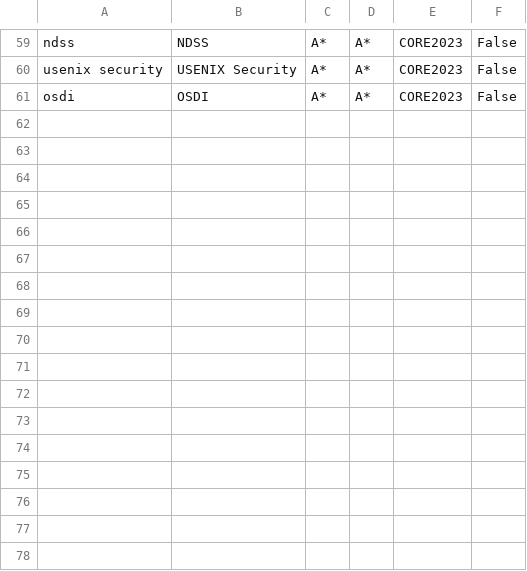
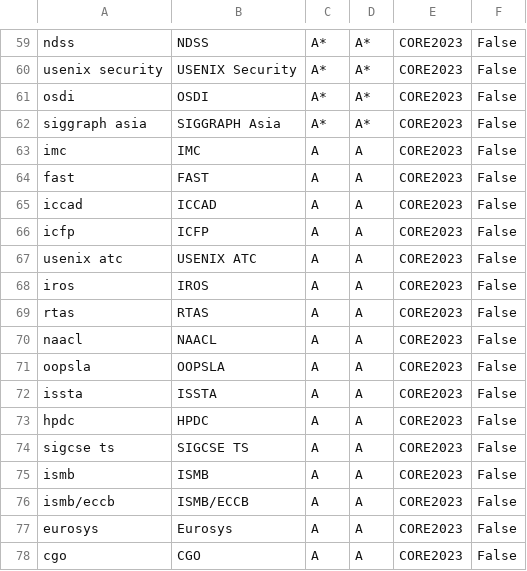
Before and after one commit to dynaroars/csconfs, a CSV file: public/data/core_conferences.csv, drawn as a sheet; only a part is shown, gaps mark what is left out.

Commit message:
feat: improve conference search and metadata

```diff
--- a/public/data/core_conferences.csv
+++ b/public/data/core_conferences.csv
@@ -61 +61,18 @@ usenix security,USENIX Security,A*,A*,CORE2023,False
 osdi,OSDI,A*,A*,CORE2023,False
+siggraph asia,SIGGRAPH Asia,A*,A*,CORE2023,False
+imc,IMC,A,A,CORE2023,False
+fast,FAST,A,A,CORE2023,False
+iccad,ICCAD,A,A,CORE2023,False
+icfp,ICFP,A,A,CORE2023,False
+usenix atc,USENIX ATC,A,A,CORE2023,False
+iros,IROS,A,A,CORE2023,False
+rtas,RTAS,A,A,CORE2023,False
+naacl,NAACL,A,A,CORE2023,False
+oopsla,OOPSLA,A,A,CORE2023,False
+issta,ISSTA,A,A,CORE2023,False
+hpdc,HPDC,A,A,CORE2023,False
+sigcse ts,SIGCSE TS,A,A,CORE2023,False
+ismb,ISMB,A,A,CORE2023,False
+ismb/eccb,ISMB/ECCB,A,A,CORE2023,False
+eurosys,Eurosys,A,A,CORE2023,False
+cgo,CGO,A,A,CORE2023,False
```
Also changed, not shown: 7 other files.
